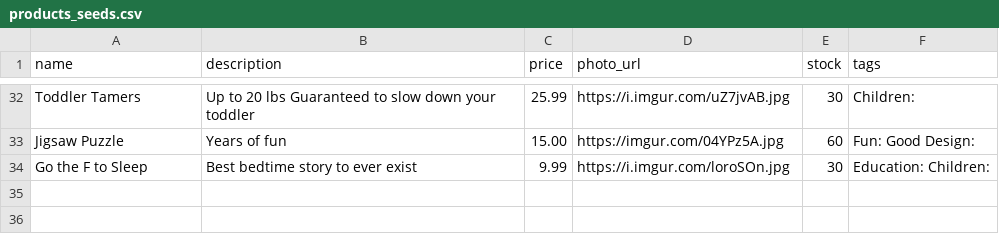
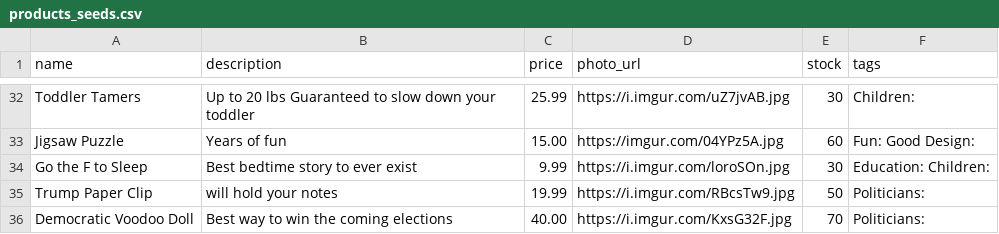
Before and after one commit to wangjoc/betsy, a CSV file: db/products_seeds.csv, drawn as a sheet; only a part is shown, gaps mark what is left out.

Commit message:
2 more product seed data

```diff
--- a/db/products_seeds.csv
+++ b/db/products_seeds.csv
@@ -34 +34,3 @@ Jigsaw Puzzle,"Years of fun",15.00,https://imgur.com/04YPz5A.jpg,60, Fun: Good D
 Go the F to Sleep,"Best bedtime story to ever exist",9.99,https://i.imgur.com/loroSOn.jpg,30,Education: Children:
+Trump Paper Clip,"will hold your notes",19.99,https://i.imgur.com/RBcsTw9.jpg,50,Politicians:
+Democratic Voodoo Doll,"Best way to win the coming elections",40.00,https://i.imgur.com/KxsG32F.jpg,70,Politicians:
```
